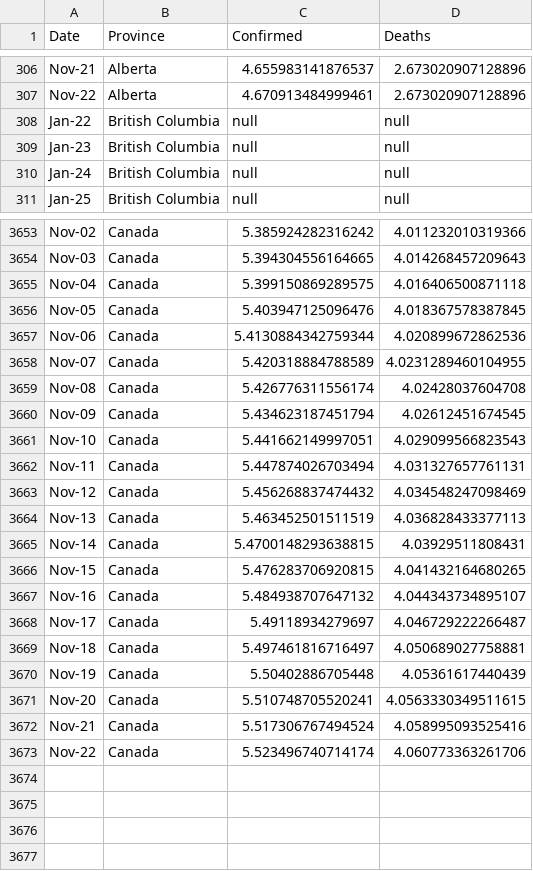
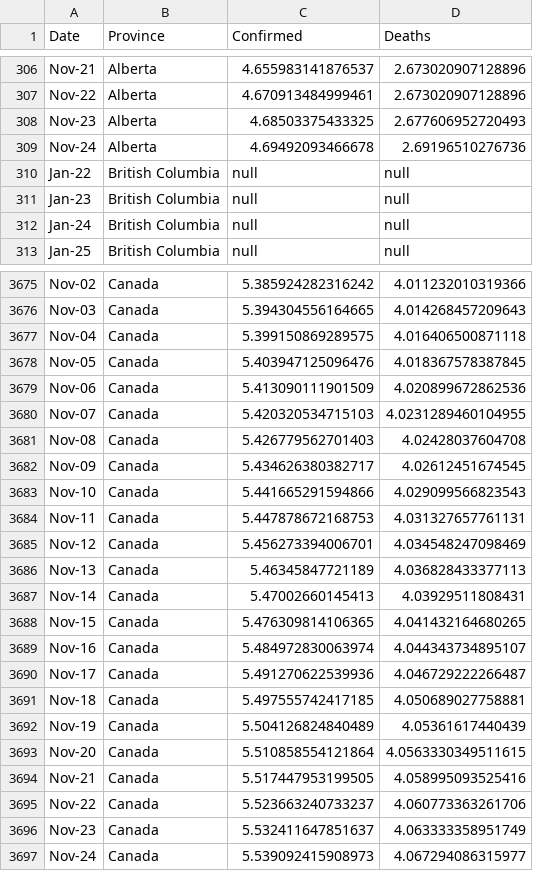
Before and after one commit to cdhoweinstitute/COVID-Canada, a CSV file: provinces_log.csv, drawn as a sheet; only a part is shown, gaps mark what is left out; the diff covers the shown part only.

```diff
--- a/provinces_log.csv
+++ b/provinces_log.csv
@@ -307,2 +307,4 @@ Nov-21,Alberta,4.655983141876537,2.673020907128896
 Nov-22,Alberta,4.670913484999461,2.673020907128896
+Nov-23,Alberta,4.68503375433325,2.677606952720493
+Nov-24,Alberta,4.69492093466678,2.69196510276736
 Jan-22,British Columbia,null,null
@@ -3656,18 +3678,20 @@ Nov-04,Canada,5.399150869289575,4.016406500871118
 Nov-05,Canada,5.403947125096476,4.018367578387845
-Nov-06,Canada,5.4130884342759344,4.020899672862536
-Nov-07,Canada,5.420318884788589,4.0231289460104955
-Nov-08,Canada,5.426776311556174,4.02428037604708
-Nov-09,Canada,5.434623187451794,4.02612451674545
-Nov-10,Canada,5.441662149997051,4.029099566823543
-Nov-11,Canada,5.447874026703494,4.031327657761131
-Nov-12,Canada,5.456268837474432,4.034548247098469
-Nov-13,Canada,5.463452501511519,4.036828433377113
-Nov-14,Canada,5.4700148293638815,4.03929511808431
-Nov-15,Canada,5.476283706920815,4.041432164680265
-Nov-16,Canada,5.484938707647132,4.044343734895107
-Nov-17,Canada,5.49118934279697,4.046729222266487
-Nov-18,Canada,5.497461816716497,4.050689027758881
-Nov-19,Canada,5.50402886705448,4.05361617440439
-Nov-20,Canada,5.510748705520241,4.0563330349511615
-Nov-21,Canada,5.517306767494524,4.058995093525416
-Nov-22,Canada,5.523496740714174,4.060773363261706
+Nov-06,Canada,5.413090111901509,4.020899672862536
+Nov-07,Canada,5.420320534715103,4.0231289460104955
+Nov-08,Canada,5.426779562701403,4.02428037604708
+Nov-09,Canada,5.434626380382717,4.02612451674545
+Nov-10,Canada,5.441665291594866,4.029099566823543
+Nov-11,Canada,5.447878672168753,4.031327657761131
+Nov-12,Canada,5.456273394006701,4.034548247098469
+Nov-13,Canada,5.46345847721189,4.036828433377113
+Nov-14,Canada,5.47002660145413,4.03929511808431
+Nov-15,Canada,5.476309814106365,4.041432164680265
+Nov-16,Canada,5.484972830063974,4.044343734895107
+Nov-17,Canada,5.491270622539936,4.046729222266487
+Nov-18,Canada,5.497555742417185,4.050689027758881
+Nov-19,Canada,5.504126824840489,4.05361617440439
+Nov-20,Canada,5.510858554121864,4.0563330349511615
+Nov-21,Canada,5.517447953199505,4.058995093525416
+Nov-22,Canada,5.523663240733237,4.060773363261706
+Nov-23,Canada,5.532411647851637,4.063333358951749
+Nov-24,Canada,5.539092415908973,4.067294086315977
```
Also changed, not shown: 20 added rows elsewhere in this file, apple_mobility.csv, growth.csv, 4 other files.
